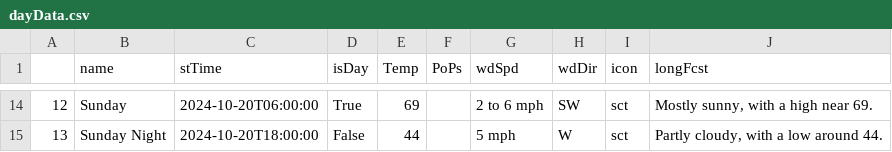
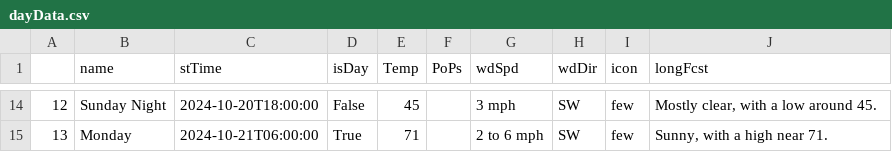
Before and after one commit to avinasharavind/weather-dashboard, a CSV file: static/files/dayData.csv, drawn as a sheet; only a part is shown, gaps mark what is left out; the diff covers the shown part only.

```diff
--- a/static/files/dayData.csv
+++ b/static/files/dayData.csv
@@ -14,2 +14,2 @@
-12,Sunday,2024-10-20T06:00:00,True,69,,2 to 6 mph,SW,sct,"Mostly sunny, with a high near 69."
-13,Sunday Night,2024-10-20T18:00:00,False,44,,5 mph,W,sct,"Partly cloudy, with a low around 44."
+12,Sunday Night,2024-10-20T18:00:00,False,45,,3 mph,SW,few,"Mostly clear, with a low around 45."
+13,Monday,2024-10-21T06:00:00,True,71,,2 to 6 mph,SW,few,"Sunny, with a high near 71."
```
Also changed, not shown: 86 edited cells elsewhere in this file, static/files/hourData.csv, 3 other files.
